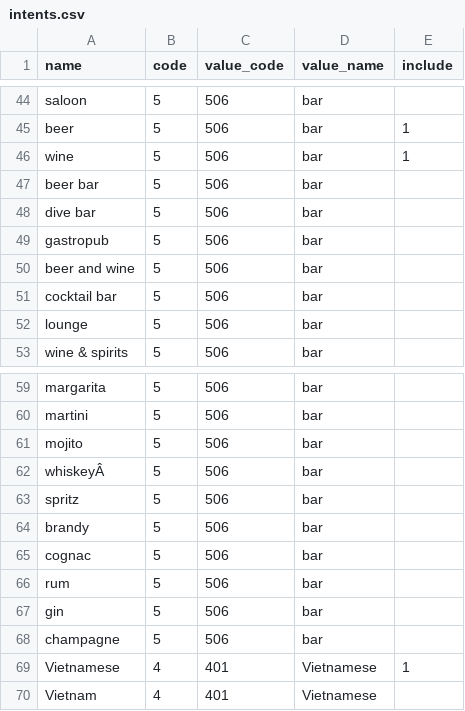
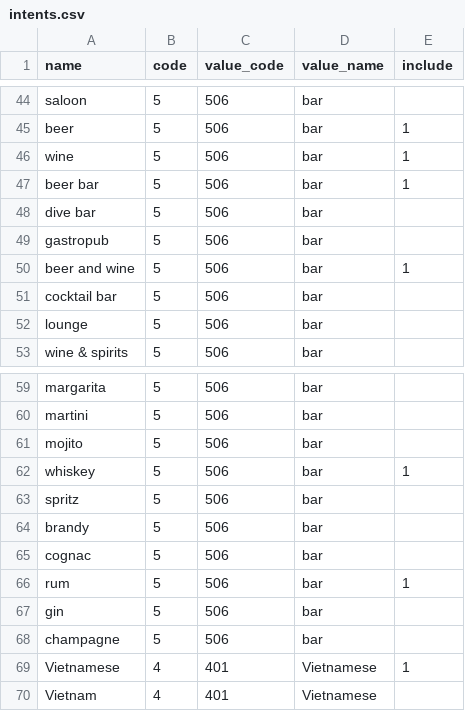
Before and after one commit to amirashiri/chatbot, a CSV file: intents.csv, drawn as a sheet; only a part is shown, gaps mark what is left out.

Commit message:
data

```diff
--- a/intents.csv
+++ b/intents.csv
@@ -46,6 +46,6 @@ beer,5,506,bar,1
 wine,5,506,bar,1
-beer bar,5,506,bar,
+beer bar,5,506,bar,1
 dive bar,5,506,bar,
 gastropub,5,506,bar,
-beer and wine,5,506,bar,
+beer and wine,5,506,bar,1
 cocktail bar,5,506,bar,
@@ -61,3 +61,3 @@ martini,5,506,bar,
 mojito,5,506,bar,
-whiskeyÂ ,5,506,bar,
+whiskey,5,506,bar,1
 spritz,5,506,bar,
@@ -65,3 +65,3 @@ brandy,5,506,bar,
 cognac,5,506,bar,
-rum,5,506,bar,
+rum,5,506,bar,1
 gin,5,506,bar,
```
